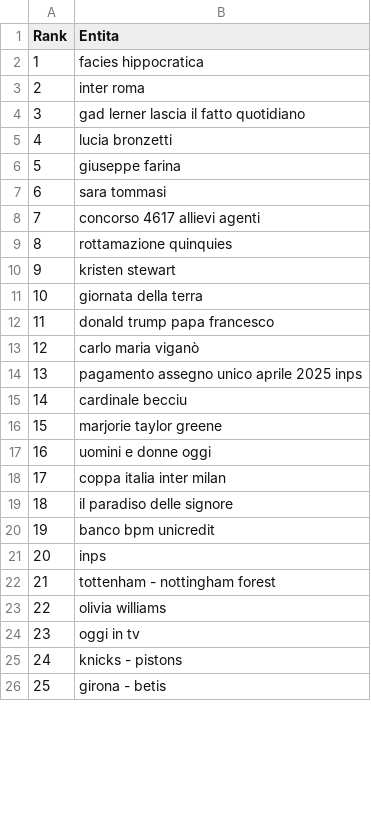
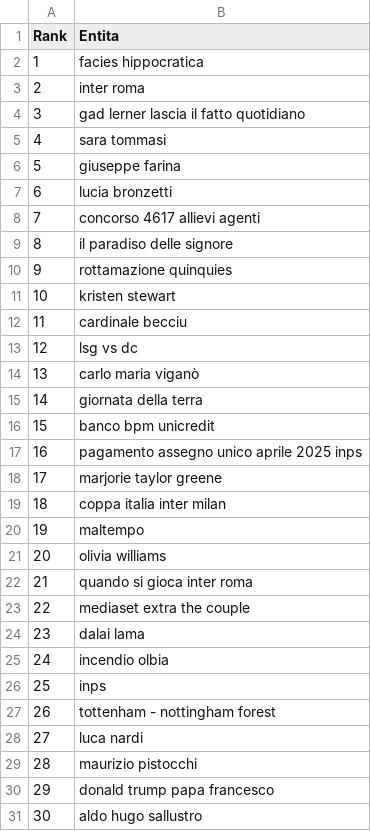
Before and after one commit to maledizionisrls/discover-prophet-website, a CSV file: checkpoint_data/01_entities_ordered_extracted.csv, drawn as a sheet; only a part is shown; the shorter side is filled out with more unchanged rows; addresses are those after the commit; the diff covers the shown part only; the diff names each change by its address in the sheet, - before the commit and + after, or states it on an @@ line.

```diff
--- a/checkpoint_data/01_entities_ordered_extracted.csv
+++ b/checkpoint_data/01_entities_ordered_extracted.csv
@@ row 7 moved to row 5: 4 @@
@@ column A (Rank) renumbered between rows 7 and 221 @@
+row 9: 8 | il paradiso delle signore
@@ row 15 moved to row 12: 11 @@
+row 13: 12 | lsg vs dc
@@ row 13 moved to row 14: 13 @@
+row 16: 15 | banco bpm unicredit
@@ row 17 moved to row 34: 33 @@
-B20 (Entita): il paradiso delle signore
+B20 (Entita): maltempo
+row 21: 20 | olivia williams
-B22 (Entita): banco bpm unicredit
+B22 (Entita): quando si gioca inter roma
+row 23: 22 | mediaset extra the couple
+row 24: 23 | dalai lama
+row 25: 24 | incendio olbia
-B28 (Entita): olivia williams
+B28 (Entita): luca nardi
+row 29: 28 | maurizio pistocchi
@@ row 12 moved to row 30: 29 @@
@@ row 33 moved to row 31: 30 @@
```
Also changed, not shown: 9 added rows, 12 removed rows, 68 moved rows and 10 edited cells elsewhere in this file, checkpoint_data/02_context_run_1_scores.csv, checkpoint_data/02_context_run_2_scores.csv, 5 other files.
